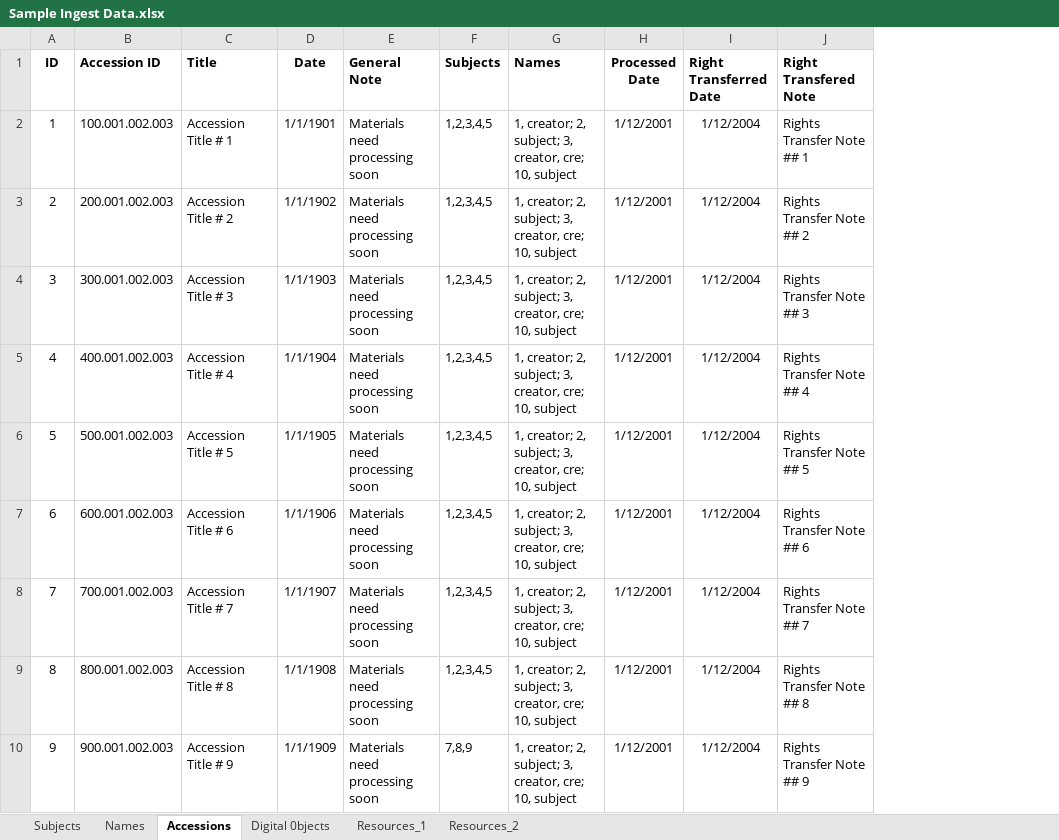
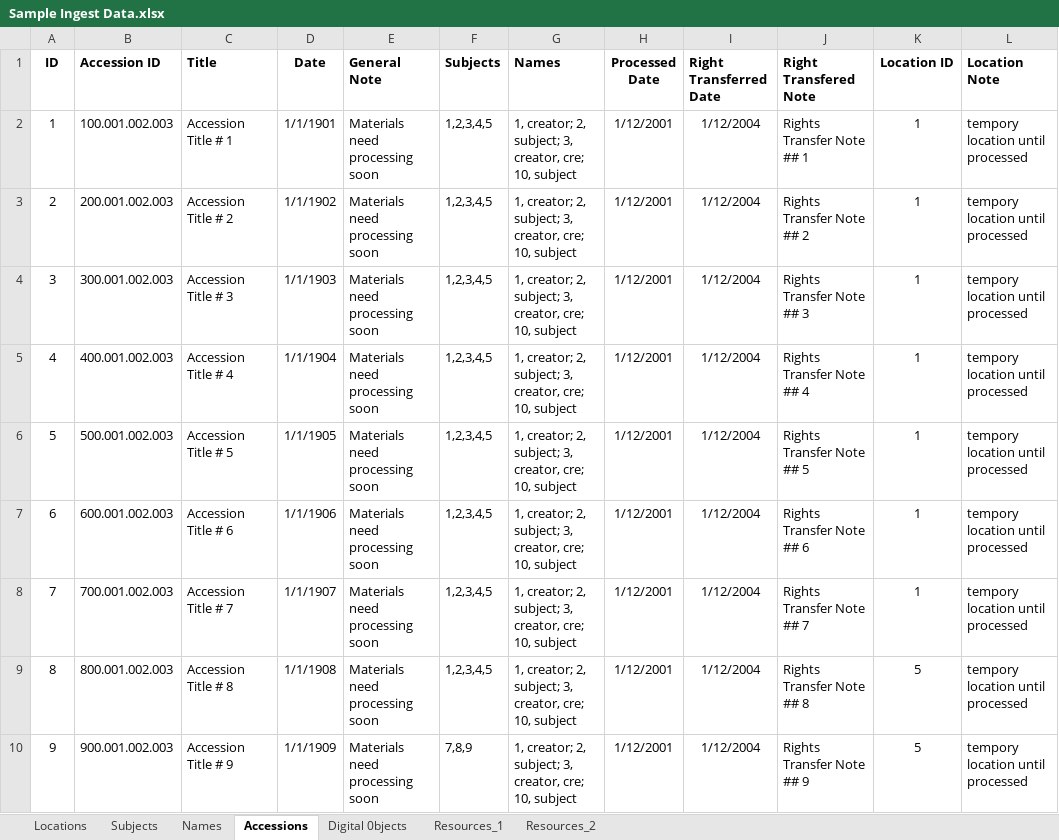
Before and after one commit to ns96/ASpaceMigrator, an Excel workbook: sample_data/Sample Ingest Data.xlsx, sheet Accessions, drawn as a sheet; only a part is shown; values as stored, in another font and other column widths than the file's, no borders; the diff names each change by its address in the sheet, - before the commit and + after, or states it on an @@ line.

```diff
--- a/sample_data/Sample Ingest Data.xlsx (sheet Accessions)
+++ b/sample_data/Sample Ingest Data.xlsx (sheet Accessions)
+sheet tab: Locations
+column K (Location ID), rows 2-10: 1 | 1 | 1 | 1 | 1 | 1 | 1 | 5 | 5
+column L (Location Note), rows 2-10: all tempory location until processed
```
Also changed, not shown: sheet Resources_1, 13 other files.
